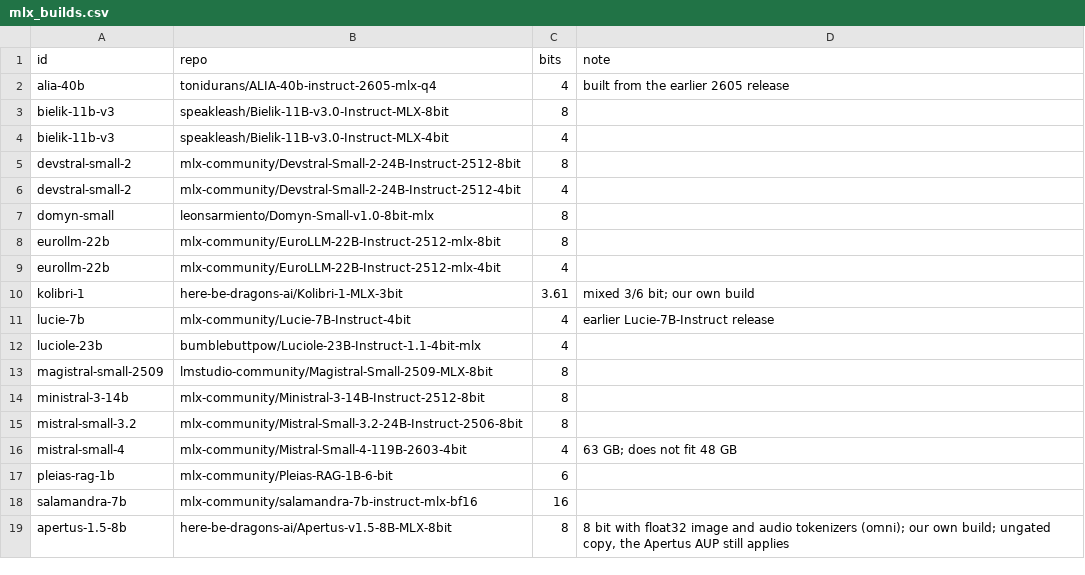
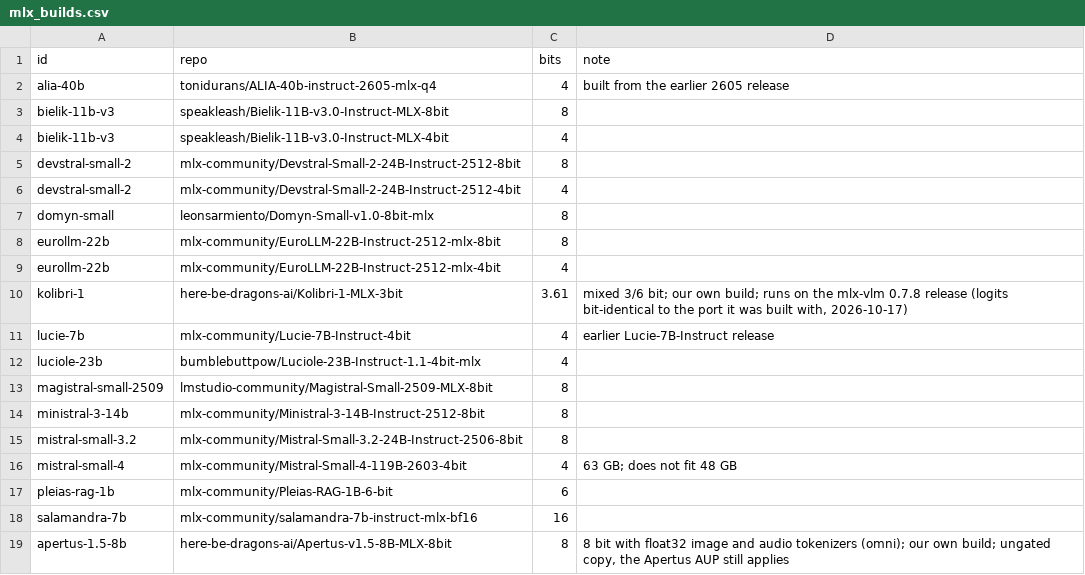
Before and after one commit to here-be-dragons-ai/sovereign-models, a CSV file: data/mlx_builds.csv, drawn as a sheet.

Commit message:
Kolibri-1-MLX-3bit runs on the mlx-vlm 0.7.8 release
The build was made with mlx-vlm 0.7.4 and patch 0050 (our kolibri1 port).
The release's kolibri1 module (#2423) is file for file the one on main
@ b8bf04c; with mlx-vlm 0.7.8 and mlx 0.32.4 its logits on the build are
bit-identical to our port (three prompts, max |diff| 0), and the release
CLI generates normally. Files checked byte for byte against the Hub.

The model card on the Hub no longer points to our fork (af8f08c there).
mlx_build_verified is unchanged: it measures quality, not loading.

```diff
--- a/data/mlx_builds.csv
+++ b/data/mlx_builds.csv
@@ -9,3 +9,3 @@ eurollm-22b,mlx-community/EuroLLM-22B-Instruct-2512-mlx-8bit,8,
 eurollm-22b,mlx-community/EuroLLM-22B-Instruct-2512-mlx-4bit,4,
-kolibri-1,here-be-dragons-ai/Kolibri-1-MLX-3bit,3.61,mixed 3/6 bit; our own build
+kolibri-1,here-be-dragons-ai/Kolibri-1-MLX-3bit,3.61,"mixed 3/6 bit; our own build; runs on the mlx-vlm 0.7.8 release (logits bit-identical to the port it was built with, 2026-10-17)"
 lucie-7b,mlx-community/Lucie-7B-Instruct-4bit,4,earlier Lucie-7B-Instruct release
```
Also changed, not shown: 1 other file.
